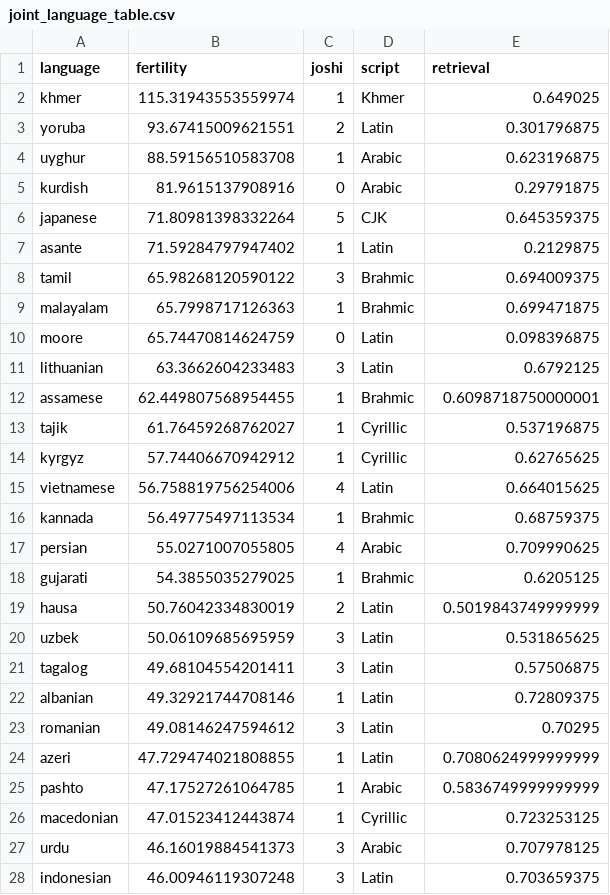
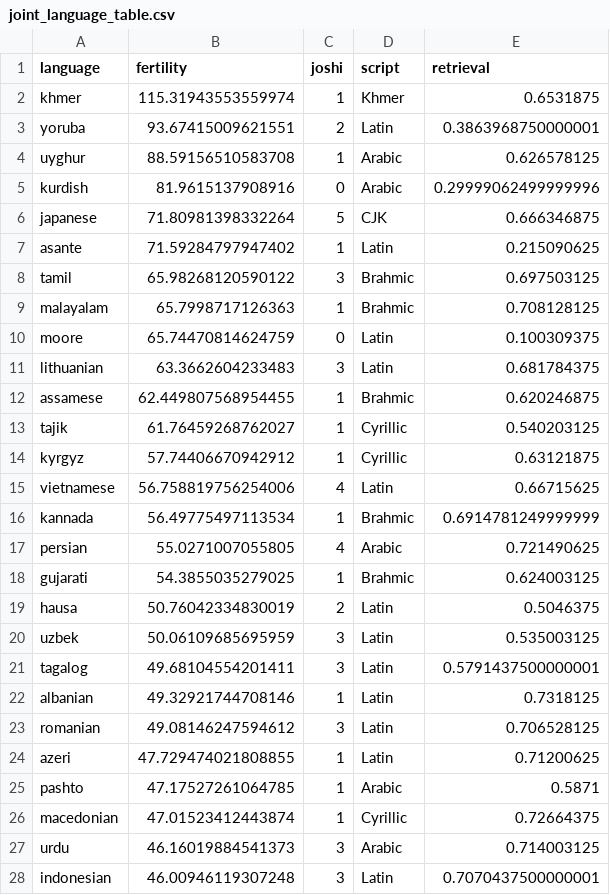
Before and after one commit to HendSuliman/two-axes-multilingual-inequity, a CSV file: data/metadata/joint_language_table.csv, drawn as a sheet; only a part is shown; the diff covers the shown part only.

```diff
--- a/data/metadata/joint_language_table.csv
+++ b/data/metadata/joint_language_table.csv
@@ -1,28 +1,28 @@
 language,fertility,joshi,script,retrieval
-khmer,115.31943553559974,1,Khmer,0.649025
-yoruba,93.67415009621551,2,Latin,0.301796875
-uyghur,88.59156510583708,1,Arabic,0.623196875
-kurdish,81.9615137908916,0,Arabic,0.29791875
-japanese,71.80981398332264,5,CJK,0.645359375
-asante,71.59284797947402,1,Latin,0.2129875
-tamil,65.98268120590122,3,Brahmic,0.694009375
-malayalam,65.7998717126363,1,Brahmic,0.699471875
-moore,65.74470814624759,0,Latin,0.098396875
-lithuanian,63.3662604233483,3,Latin,0.6792125
-assamese,62.449807568954455,1,Brahmic,0.6098718750000001
-tajik,61.76459268762027,1,Cyrillic,0.537196875
-kyrgyz,57.74406670942912,1,Cyrillic,0.62765625
-vietnamese,56.758819756254006,4,Latin,0.664015625
-kannada,56.49775497113534,1,Brahmic,0.68759375
-persian,55.0271007055805,4,Arabic,0.709990625
-gujarati,54.3855035279025,1,Brahmic,0.6205125
-hausa,50.76042334830019,2,Latin,0.5019843749999999
-uzbek,50.06109685695959,3,Latin,0.531865625
-tagalog,49.68104554201411,3,Latin,0.57506875
-albanian,49.32921744708146,1,Latin,0.72809375
-romanian,49.08146247594612,3,Latin,0.70295
-azeri,47.729474021808855,1,Latin,0.7080624999999999
-pashto,47.17527261064785,1,Arabic,0.5836749999999999
-macedonian,47.01523412443874,1,Cyrillic,0.723253125
-urdu,46.16019884541373,3,Arabic,0.707978125
-indonesian,46.00946119307248,3,Latin,0.703659375
+khmer,115.31943553559974,1,Khmer,0.6531875
+yoruba,93.67415009621551,2,Latin,0.3863968750000001
+uyghur,88.59156510583708,1,Arabic,0.626578125
+kurdish,81.9615137908916,0,Arabic,0.29999062499999996
+japanese,71.80981398332264,5,CJK,0.666346875
+asante,71.59284797947402,1,Latin,0.215090625
+tamil,65.98268120590122,3,Brahmic,0.697503125
+malayalam,65.7998717126363,1,Brahmic,0.708128125
+moore,65.74470814624759,0,Latin,0.100309375
+lithuanian,63.3662604233483,3,Latin,0.681784375
+assamese,62.449807568954455,1,Brahmic,0.620246875
+tajik,61.76459268762027,1,Cyrillic,0.540203125
+kyrgyz,57.74406670942912,1,Cyrillic,0.63121875
+vietnamese,56.758819756254006,4,Latin,0.66715625
+kannada,56.49775497113534,1,Brahmic,0.6914781249999999
+persian,55.0271007055805,4,Arabic,0.721490625
+gujarati,54.3855035279025,1,Brahmic,0.624003125
+hausa,50.76042334830019,2,Latin,0.5046375
+uzbek,50.06109685695959,3,Latin,0.535003125
+tagalog,49.68104554201411,3,Latin,0.5791437500000001
+albanian,49.32921744708146,1,Latin,0.7318125
+romanian,49.08146247594612,3,Latin,0.706528125
+azeri,47.729474021808855,1,Latin,0.71200625
+pashto,47.17527261064785,1,Arabic,0.5871
+macedonian,47.01523412443874,1,Cyrillic,0.72664375
+urdu,46.16019884541373,3,Arabic,0.714003125
+indonesian,46.00946119307248,3,Latin,0.7070437500000001
```
Also changed, not shown: 14 edited cells elsewhere in this file.
